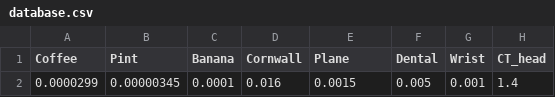
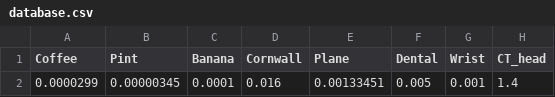
Before and after one commit to MaxTalberg/Radiation-Dose-Calculator, a CSV file: assets/database.csv, drawn as a sheet; only a part is shown; the diff names each change by its address in the sheet, - before the commit and + after, or states it on an @@ line.

```diff
--- a/assets/database.csv
+++ b/assets/database.csv
-E2 (Plane): 0.0015
+E2 (Plane): 0.00133451
```
Also changed, not shown: 1 other file.
